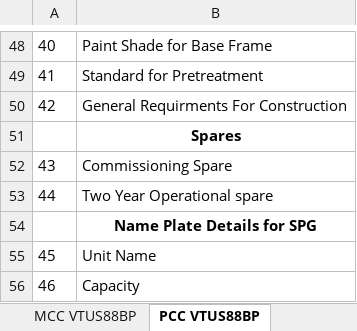
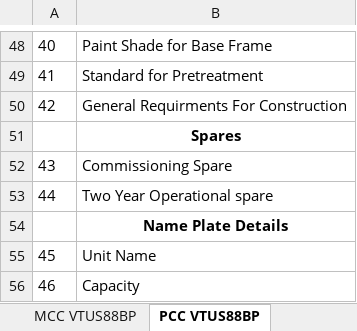
Before and after one commit to inventive-business-solutions/thermax-backend, an Excel workbook: thermax_backend/templates/spg_design_basis_template.xlsx, sheet PCC VTUS88BP, drawn as a sheet; only a part is shown, gaps mark what is left out; values as stored, in another font and other column widths than the file's, no borders; the diff names each change by its address in the sheet, - before the commit and + after, or states it on an @@ line.

```diff
--- a/thermax_backend/templates/spg_design_basis_template.xlsx (sheet PCC VTUS88BP)
+++ b/thermax_backend/templates/spg_design_basis_template.xlsx (sheet PCC VTUS88BP)
-B54: Name Plate Details for SPG
+B54: Name Plate Details
```
Also changed, not shown: sheet MCC VTUS88BP, sheet MCC CUM PLC VTUS88BP, charts or pictures, thermax_backend/templates/enviro_ipg_design_basis_template.xlsx, thermax_backend/templates/heating_design_basis_template.xlsx, 4 other files.
